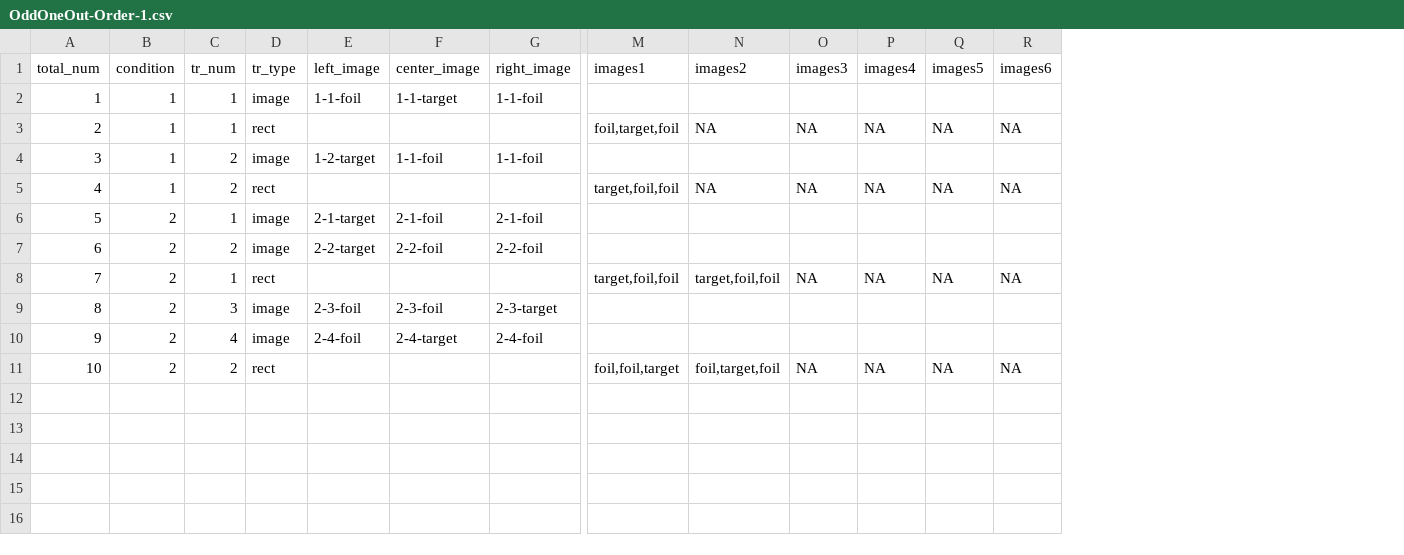
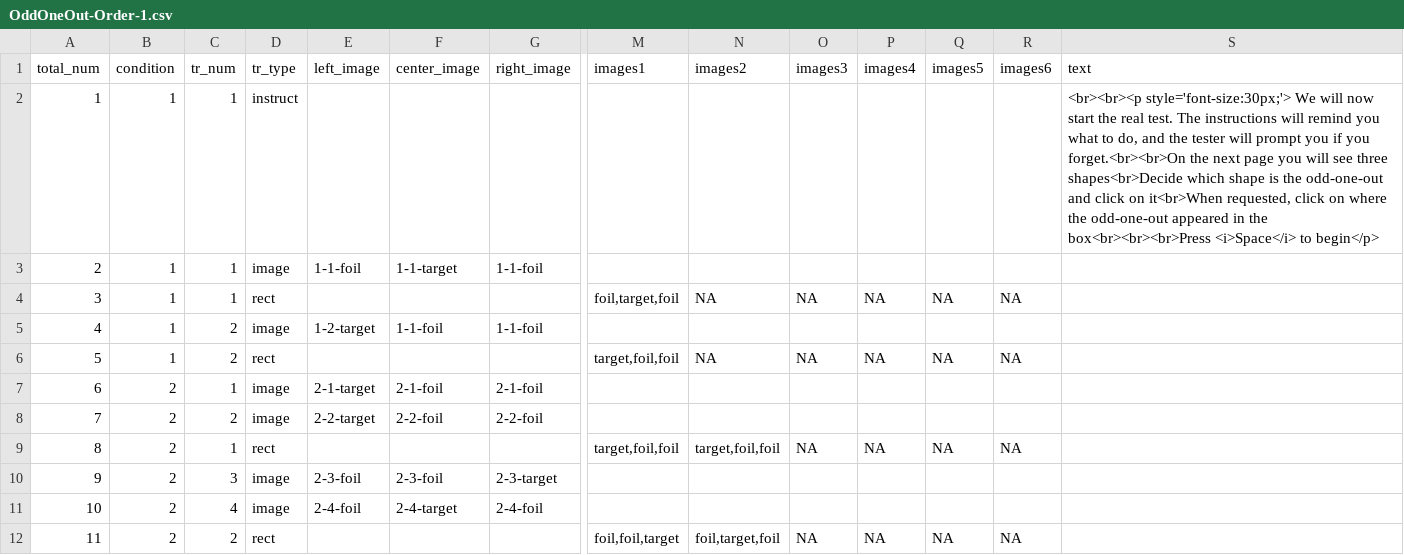
Before and after one commit to rpomper/OddOneOut, a CSV file: orders/OddOneOut-Order-1.csv, drawn as a sheet; only a part is shown, gaps mark what is left out; addresses are those after the commit; rows hold the shown columns only; the diff names each change by its address in the sheet, - before the commit and + after, or states it on an @@ line.

Commit message:
add instructions
text from the csv

```diff
--- a/orders/OddOneOut-Order-1.csv
+++ b/orders/OddOneOut-Order-1.csv
+column S (text), empty
+row 2: 1 | 1 | 1 | instruct |  |  |  |  |  |  |  |  |  | <br><br><p style='font-size:30px;'> We will now start the real test. The instructions will remind you what to do, and the tester will prompt you if you forget.<br><br>On the next page you will see three shapes<br>Decide which shape is the odd-one-out and click on it<br>When requested, click on where the odd-one-out appeared in the box<br><br><br>Press <i>Space</i> to begin</p>
@@ column A (total_num) renumbered from row 3 down @@
```
Also changed, not shown: 2 other files.
